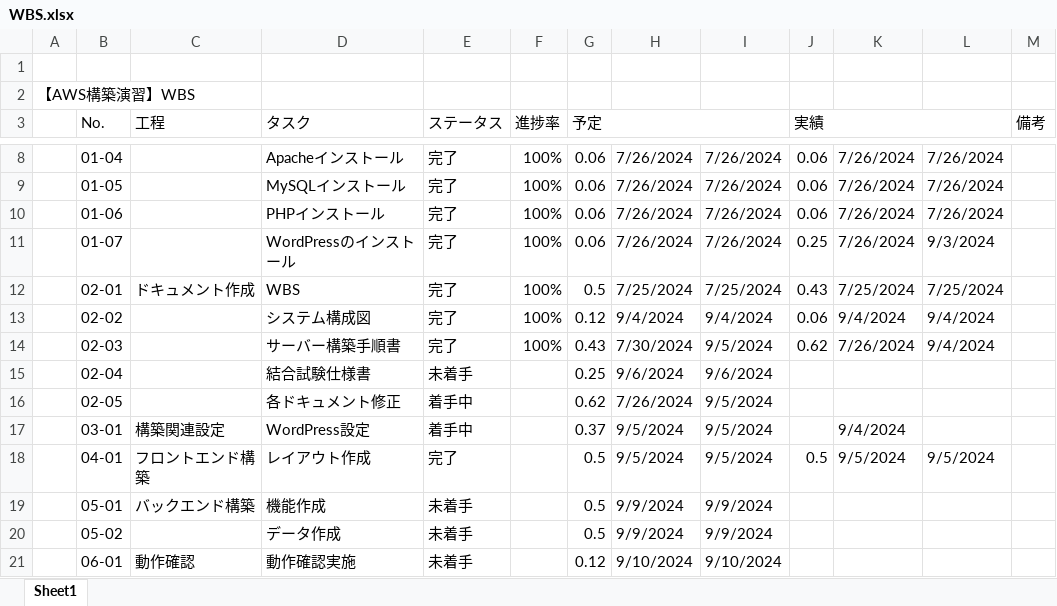
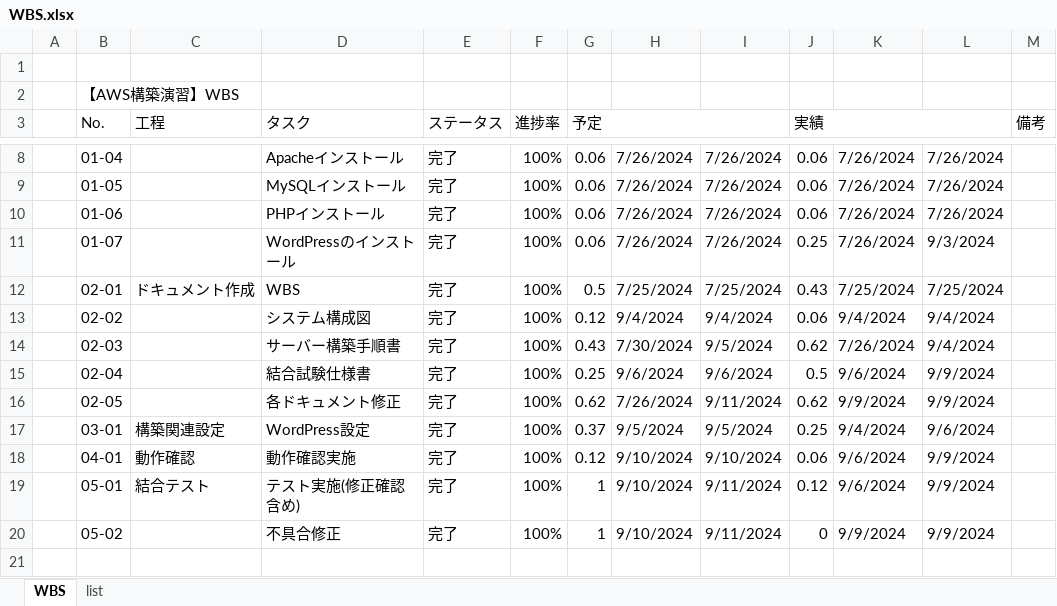
Before and after one commit to handamayuka/AWS, an Excel workbook: WBS.xlsx, sheet WBS, drawn as a sheet; only a part is shown, gaps mark what is left out; the shorter side is filled out with more unchanged rows; values as stored, in another font and other column widths than the file's, no cell formats; conditional formats not drawn; removed rows and columns are numbered as before the commit, all else as after; the diff covers the shown part only; the diff names each change by its address in the sheet, - before the commit and + after, or states it on an @@ line.

Commit message:
2024/9/9 更新

```diff
--- a/WBS.xlsx (sheet WBS)
+++ b/WBS.xlsx (sheet WBS)
-sheet tab: Sheet1
+sheet tab: WBS
+sheet tab: list
-row 2: 【AWS構築演習】WBS
+row 2:  | 【AWS構築演習】WBS
-E15 (ステータス): 未着手
+E15 (ステータス): 完了
-F15:F20 (進捗率): (empty)
+F15:F20 (進捗率): 100%
-J15 (実績): (empty)
+J15 (実績): 0.5
-K15: (empty)
+K15: 9/6/2024
-L15:L16: (empty)
+L15:L16: 9/9/2024
-E16:E17 (ステータス): 着手中
+E16:E17 (ステータス): 完了
-I16: 9/5/2024
+I16: 9/11/2024
-J16 (実績): (empty)
+J16 (実績): 0.62
-K16: (empty)
+K16: 9/9/2024
-J17 (実績): (empty)
+J17 (実績): 0.25
-L17: (empty)
+L17: 9/6/2024
-C18 (工程): フロントエンド構築
+C18 (工程): 動作確認
-D18 (タスク): レイアウト作成
+D18 (タスク): 動作確認実施
-G18 (予定): 0.5
+G18 (予定): 0.12
-H18: 9/5/2024
+H18: 9/10/2024
-I18: 9/5/2024
+I18: 9/10/2024
-J18 (実績): 0.5
+J18 (実績): 0.06
-K18: 9/5/2024
+K18: 9/6/2024
-L18: 9/5/2024
+L18: 9/9/2024
-C19 (工程): バックエンド構築
+C19 (工程): 結合テスト
-D19 (タスク): 機能作成
+D19 (タスク): テスト実施(修正確認含め)
-E19:E20 (ステータス): 未着手
+E19:E20 (ステータス): 完了
-G19:G20 (予定): 0.5
+G19:G20 (予定): 1
-H19:H20: 9/9/2024
+H19:H20: 9/10/2024
-I19:I20: 9/9/2024
+I19:I20: 9/11/2024
-J19 (実績): (empty)
+J19 (実績): 0.12
-K19: (empty)
+K19: 9/6/2024
-L19:L20: (empty)
+L19:L20: 9/9/2024
-D20 (タスク): データ作成
+D20 (タスク): 不具合修正
-J20 (実績): (empty)
+J20 (実績): 0
-K20: (empty)
+K20: 9/9/2024
-row 21:  | 06-01 | 動作確認 | 動作確認実施 | 未着手 |  | 0.12 | 9/10/2024 | 9/10/2024
```
Also changed, not shown: 1 added row and 3 removed rows elsewhere in this sheet, cell formats.
